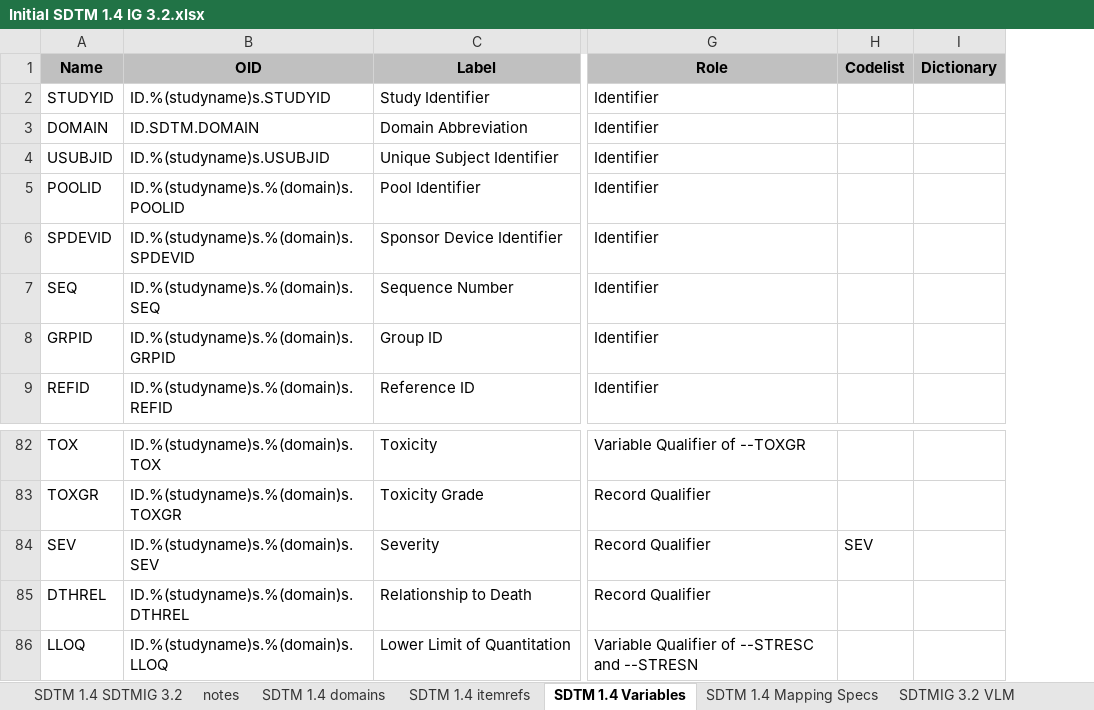
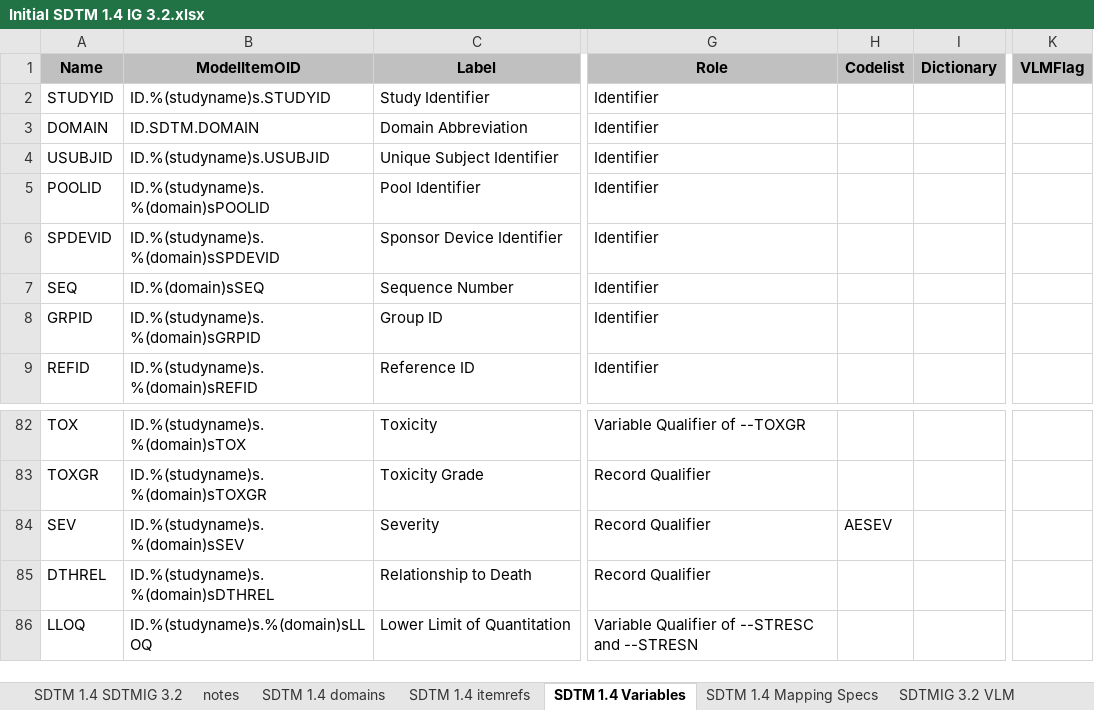
Before and after one commit to mikemolter/StudyDesigner, an Excel workbook: Initial SDTM 1.4 IG 3.2.xlsx, sheet SDTM 1.4 Variables, drawn as a sheet; only a part is shown, gaps mark what is left out; values as stored, in another font and other column widths than the file's, no borders; removed rows and columns are numbered as before the commit, all else as after; the diff names each change by its address in the sheet, - before the commit and + after, or states it on an @@ line.

```diff
--- a/Initial SDTM 1.4 IG 3.2.xlsx (sheet SDTM 1.4 Variables)
+++ b/Initial SDTM 1.4 IG 3.2.xlsx (sheet SDTM 1.4 Variables)
-column B (OID), rows 2-9: ID.%(studyname)s.STUDYID | ID.SDTM.DOMAIN | ID.%(studyname)s.USUBJID | ID.%(studyname)s.%(domain)s.POOLID | ID.%(studyname)s.%(domain)s.SPDEVID | ID.%(studyname)s.%(domain)s.SEQ | ID.%(studyname)s.%(domain)s.GRPID | ID.%(studyname)s.%(domain)s.REFID; rows 82-86: ID.%(studyname)s.%(domain)s.TOX | ID.%(studyname)s.%(domain)s.TOXGR | ID.%(studyname)s.%(domain)s.SEV | ID.%(studyname)s.%(domain)s.DTHREL | ID.%(studyname)s.%(domain)s.LLOQ
+column B (ModelItemOID), rows 2-9: ID.%(studyname)s.STUDYID | ID.SDTM.DOMAIN | ID.%(studyname)s.USUBJID | ID.%(studyname)s.%(domain)sPOOLID | ID.%(studyname)s.%(domain)sSPDEVID | ID.%(domain)sSEQ | ID.%(studyname)s.%(domain)sGRPID | ID.%(studyname)s.%(domain)sREFID; rows 82-86: ID.%(studyname)s.%(domain)sTOX | ID.%(studyname)s.%(domain)sTOXGR | ID.%(studyname)s.%(domain)sSEV | ID.%(studyname)s.%(domain)sDTHREL | ID.%(studyname)s.%(domain)sLLOQ
+column K (VLMFlag), empty
-H84 (Codelist): SEV
+H84 (Codelist): AESEV
```
Also changed, not shown: sheet SDTM 1.4 itemrefs, sheet SDTMIG 3.2 Items VS V2, sheet SDTM 1.4 Mapping Specs, sheet SDTMIG 3.2 Items AE V1, other sheet tabs, 2 other files.
